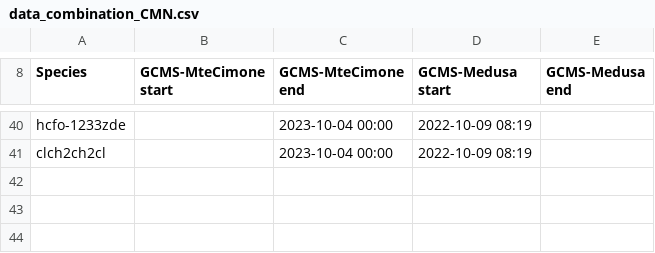
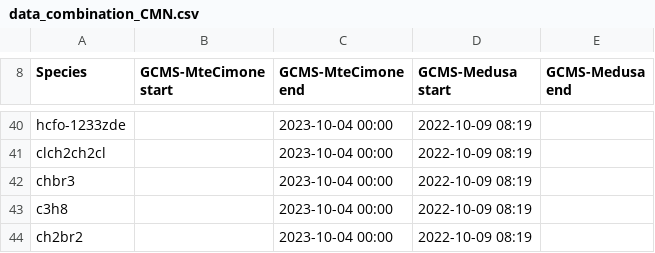
Before and after one commit to mrghg/agage-archive, a CSV file: data/agage/data_combination/data_combination_CMN.csv, drawn as a sheet; only a part is shown, gaps mark what is left out.

```diff
--- a/data/agage/data_combination/data_combination_CMN.csv
+++ b/data/agage/data_combination/data_combination_CMN.csv
@@ -41 +41,4 @@ hcfo-1233zde,,2023-10-04 00:00,2022-10-09 08:19,
 clch2ch2cl,,2023-10-04 00:00,2022-10-09 08:19,
+chbr3,,2023-10-04 00:00,2022-10-09 08:19,
+c3h8,,2023-10-04 00:00,2022-10-09 08:19,
+ch2br2,,2023-10-04 00:00,2022-10-09 08:19,
```
Also changed, not shown: data/agage/data_combination/data_combination_TOB.csv, data/agage/data_exclude/data_exclude_CMN.csv, 3 other files.
